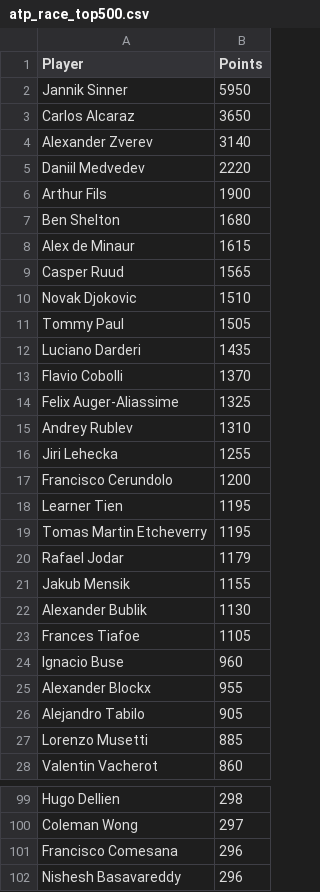
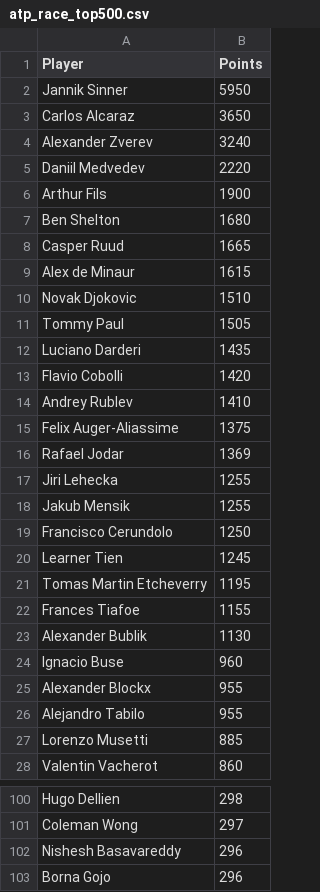
Before and after one commit to peterblum20/ATP-Race-Data, a CSV file: atp_race_top500.csv, drawn as a sheet; only a part is shown, gaps mark what is left out; the shorter side is filled out with more unchanged rows; the diff covers the shown part only.

```diff
--- a/atp_race_top500.csv
+++ b/atp_race_top500.csv
@@ -3,3 +3,3 @@ Jannik Sinner,5950
 Carlos Alcaraz,3650
-Alexander Zverev,3140
+Alexander Zverev,3240
 Daniil Medvedev,2220
@@ -7,4 +7,4 @@ Arthur Fils,1900
 Ben Shelton,1680
+Casper Ruud,1665
 Alex de Minaur,1615
-Casper Ruud,1565
 Novak Djokovic,1510
@@ -12,16 +12,16 @@ Tommy Paul,1505
 Luciano Darderi,1435
-Flavio Cobolli,1370
-Felix Auger-Aliassime,1325
-Andrey Rublev,1310
+Flavio Cobolli,1420
+Andrey Rublev,1410
+Felix Auger-Aliassime,1375
+Rafael Jodar,1369
 Jiri Lehecka,1255
-Francisco Cerundolo,1200
-Learner Tien,1195
+Jakub Mensik,1255
+Francisco Cerundolo,1250
+Learner Tien,1245
 Tomas Martin Etcheverry,1195
-Rafael Jodar,1179
-Jakub Mensik,1155
+Frances Tiafoe,1155
 Alexander Bublik,1130
-Frances Tiafoe,1105
 Ignacio Buse,960
 Alexander Blockx,955
-Alejandro Tabilo,905
+Alejandro Tabilo,955
 Lorenzo Musetti,885
@@ -100,3 +101,2 @@ Hugo Dellien,298
 Coleman Wong,297
-Francisco Comesana,296
 Nishesh Basavareddy,296
```
Also changed, not shown: 34 added rows, 33 removed rows and 2 edited cells elsewhere in this file, wta_race_top500.csv.
